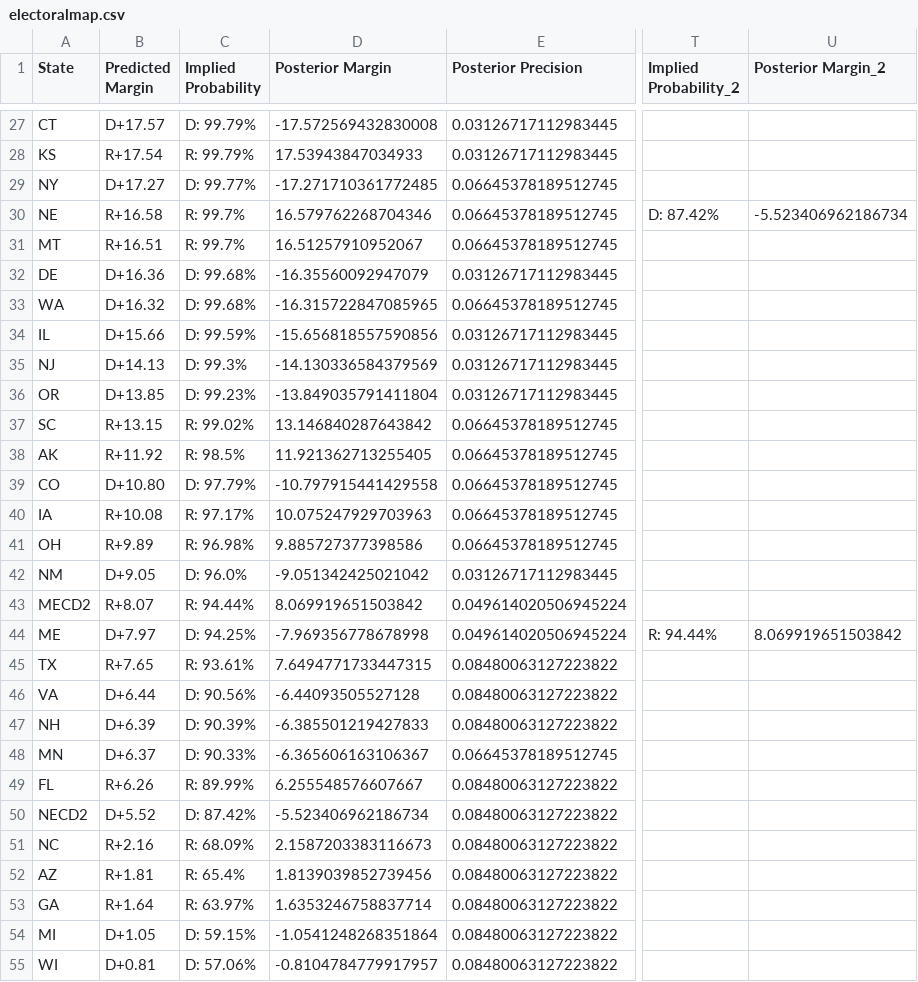
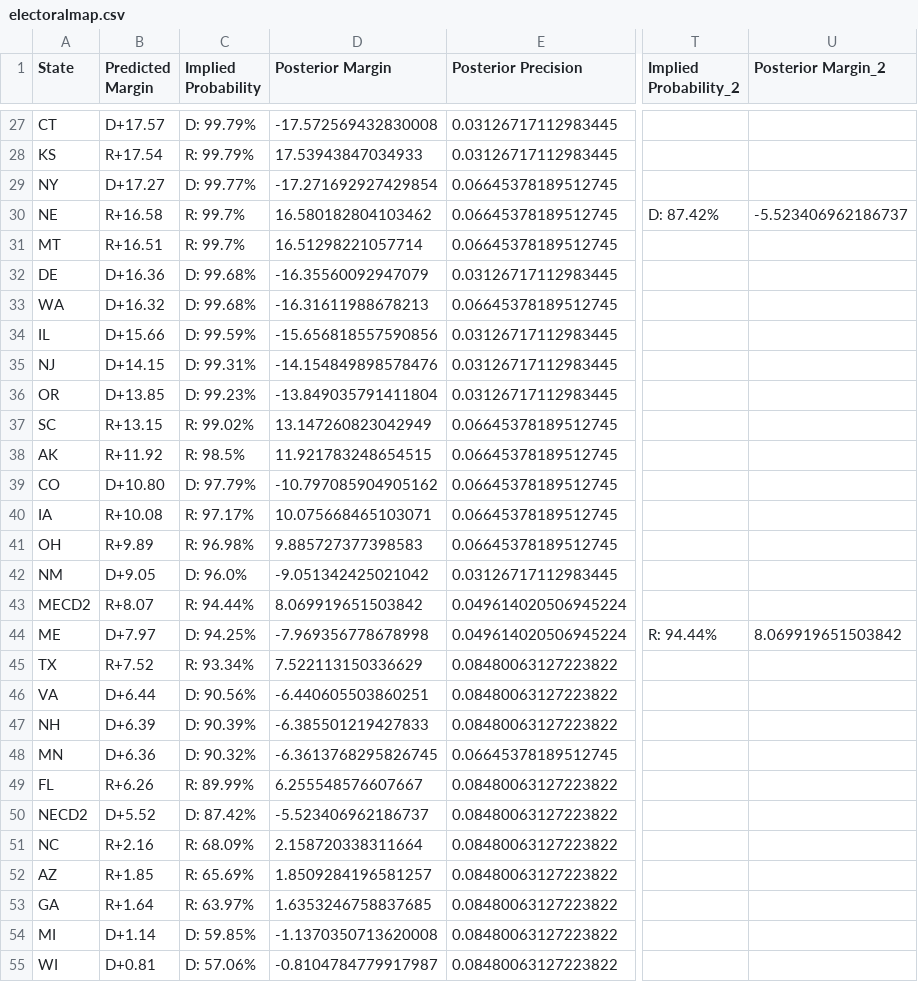
Before and after one commit to TheBreakdownPoint/Election-Prediction-2024, a CSV file: electoralmap.csv, drawn as a sheet; only a part is shown, gaps mark what is left out; the diff covers the shown part only; the diff names each change by its address in the sheet, - before the commit and + after, or states it on an @@ line.

```diff
--- a/electoralmap.csv
+++ b/electoralmap.csv
-D29 (Posterior Margin): -17.271710361772485
+D29 (Posterior Margin): -17.271692927429854
-D30 (Posterior Margin): 16.579762268704346
+D30 (Posterior Margin): 16.580182804103462
-U30 (Posterior Margin_2): -5.523406962186734
+U30 (Posterior Margin_2): -5.523406962186737
-D31 (Posterior Margin): 16.51257910952067
+D31 (Posterior Margin): 16.51298221057714
-D33 (Posterior Margin): -16.315722847085965
+D33 (Posterior Margin): -16.31611988678213
-B35 (Predicted Margin): D+14.13
+B35 (Predicted Margin): D+14.15
-C35 (Implied Probability): D: 99.3%
+C35 (Implied Probability): D: 99.31%
-D35 (Posterior Margin): -14.130336584379569
+D35 (Posterior Margin): -14.154849898578476
-D37 (Posterior Margin): 13.146840287643842
+D37 (Posterior Margin): 13.147260823042949
-D38 (Posterior Margin): 11.921362713255405
+D38 (Posterior Margin): 11.921783248654515
-D39 (Posterior Margin): -10.797915441429558
+D39 (Posterior Margin): -10.797085904905162
-D40 (Posterior Margin): 10.075247929703963
+D40 (Posterior Margin): 10.075668465103071
-D41 (Posterior Margin): 9.885727377398586
+D41 (Posterior Margin): 9.885727377398583
-B45 (Predicted Margin): R+7.65
+B45 (Predicted Margin): R+7.52
-C45 (Implied Probability): R: 93.61%
+C45 (Implied Probability): R: 93.34%
-D45 (Posterior Margin): 7.6494771733447315
+D45 (Posterior Margin): 7.522113150336629
-D46 (Posterior Margin): -6.44093505527128
+D46 (Posterior Margin): -6.440605503860251
-B48 (Predicted Margin): D+6.37
+B48 (Predicted Margin): D+6.36
-C48 (Implied Probability): D: 90.33%
+C48 (Implied Probability): D: 90.32%
-D48 (Posterior Margin): -6.365606163106367
+D48 (Posterior Margin): -6.3613768295826745
-D50 (Posterior Margin): -5.523406962186734
+D50 (Posterior Margin): -5.523406962186737
-D51 (Posterior Margin): 2.1587203383116673
+D51 (Posterior Margin): 2.158720338311664
-B52 (Predicted Margin): R+1.81
+B52 (Predicted Margin): R+1.85
-C52 (Implied Probability): R: 65.4%
+C52 (Implied Probability): R: 65.69%
-D52 (Posterior Margin): 1.8139039852739456
+D52 (Posterior Margin): 1.8509284196581257
-D53 (Posterior Margin): 1.6353246758837714
+D53 (Posterior Margin): 1.6353246758837685
-B54 (Predicted Margin): D+1.05
+B54 (Predicted Margin): D+1.14
-C54 (Implied Probability): D: 59.15%
+C54 (Implied Probability): D: 59.85%
-D54 (Posterior Margin): -1.0541248268351864
+D54 (Posterior Margin): -1.1370350713620008
-D55 (Posterior Margin): -0.8104784779917957
+D55 (Posterior Margin): -0.8104784779917987
```
Also changed, not shown: 15 edited cells elsewhere in this file, outcomes.csv.
